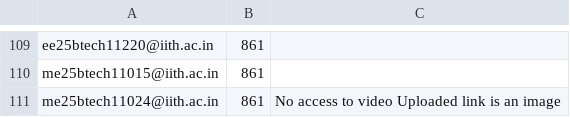
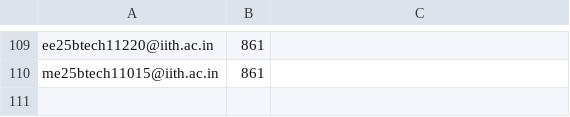
Before and after one commit to iith-nss/iith_nss_jekyll, a CSV file: remarks.csv, drawn as a sheet; only a part is shown, gaps mark what is left out; the diff names each change by its address in the sheet, - before the commit and + after, or states it on an @@ line.

Commit message:
Update remarks.csv

```diff
--- a/remarks.csv
+++ b/remarks.csv
-row 111: me25btech11024@iith.ac.in | 861 | No access to video Uploaded link is an image
```
